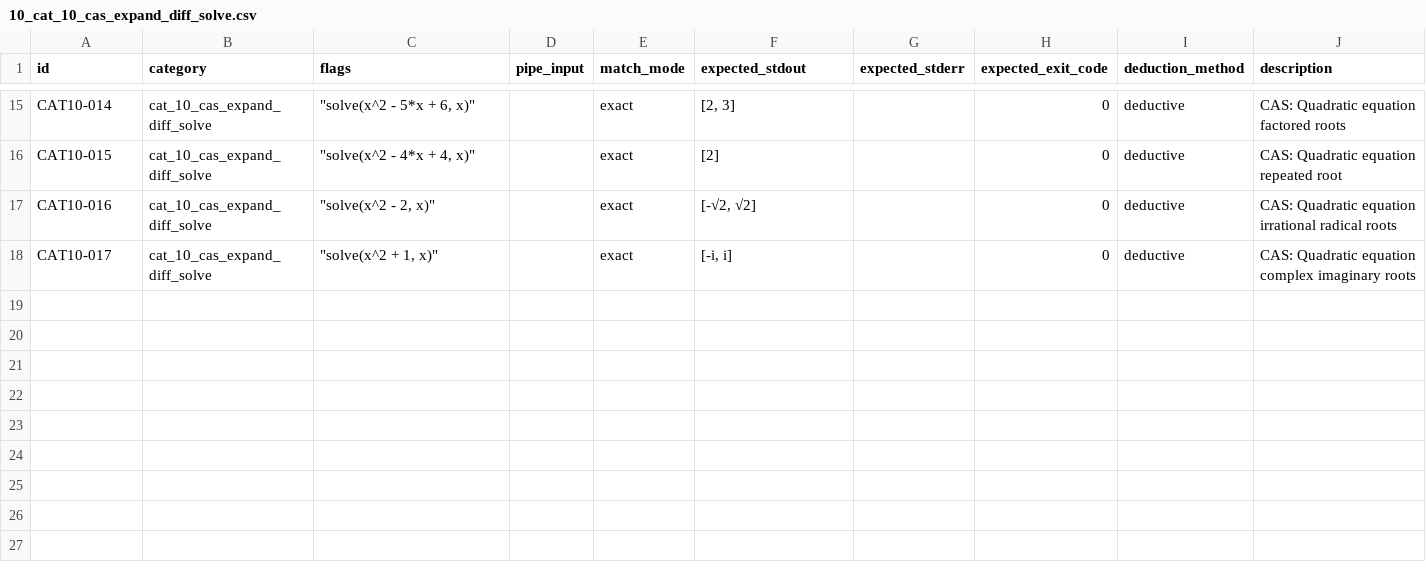
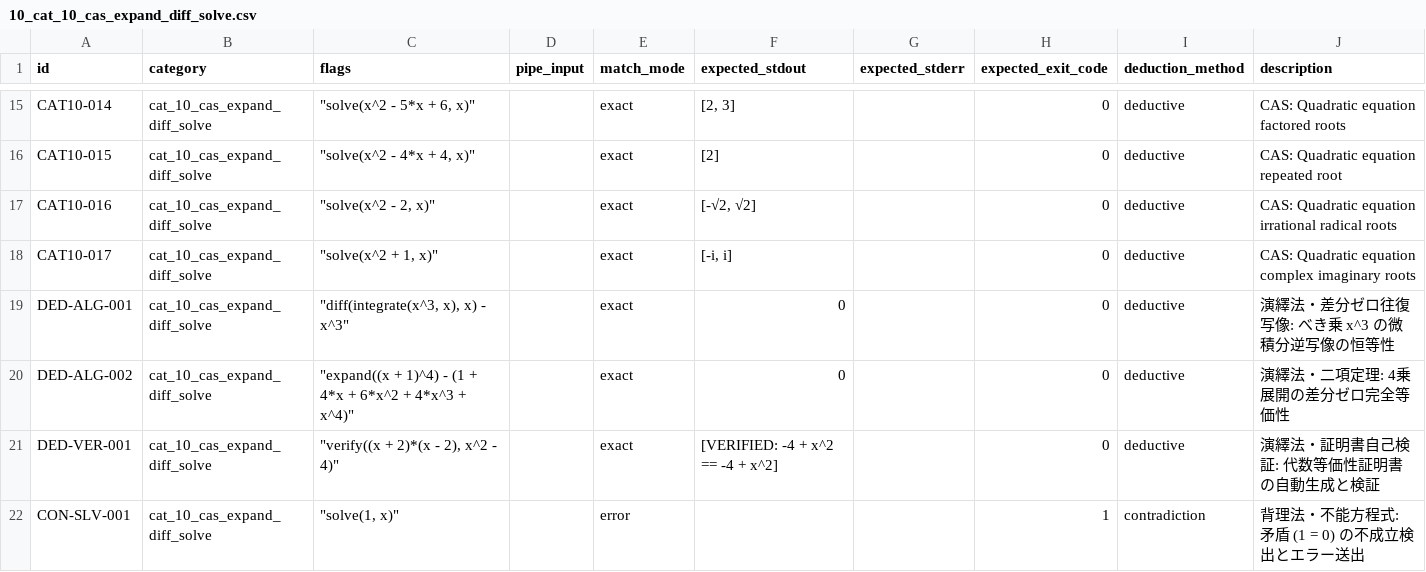
Before and after one commit to DovahkiinYuzuko/i-hate-decimal-calc, a CSV file: tools/e2e/test-cases/03_algebra_calculus/10_cat_10_cas_expand_diff_solve.csv, drawn as a sheet; only a part is shown, gaps mark what is left out.

```diff
--- a/tools/e2e/test-cases/03_algebra_calculus/10_cat_10_cas_expand_diff_solve.csv
+++ b/tools/e2e/test-cases/03_algebra_calculus/10_cat_10_cas_expand_diff_solve.csv
@@ -18 +18,5 @@ CAT10-016,cat_10_cas_expand_diff_solve,"""solve(x^2 - 2, x)""",,exact,"[-√2,
 CAT10-017,cat_10_cas_expand_diff_solve,"""solve(x^2 + 1, x)""",,exact,"[-i, i]",,0,deductive,CAS: Quadratic equation complex imaginary roots
+DED-ALG-001,cat_10_cas_expand_diff_solve,"""diff(integrate(x^3, x), x) - x^3""",,exact,0,,0,deductive,演繹法・差分ゼロ往復写像: べき乗 x^3 の微積分逆写像の恒等性
+DED-ALG-002,cat_10_cas_expand_diff_solve,"""expand((x + 1)^4) - (1 + 4*x + 6*x^2 + 4*x^3 + x^4)""",,exact,0,,0,deductive,演繹法・二項定理: 4乗展開の差分ゼロ完全等価性
+DED-VER-001,cat_10_cas_expand_diff_solve,"""verify((x + 2)*(x - 2), x^2 - 4)""",,exact,"[VERIFIED: -4 + x^2 == -4 + x^2]",,0,deductive,演繹法・証明書自己検証: 代数等価性証明書の自動生成と検証
+CON-SLV-001,cat_10_cas_expand_diff_solve,"""solve(1, x)""",,error,,,1,contradiction,背理法・不能方程式: 矛盾 (1 = 0) の不成立検出とエラー送出
```
Also changed, not shown: tools/e2e/test-cases/02_radicals_complex/04_cat_04_complex_numbers_trig_and_logarithms.csv, tools/e2e/test-cases/04_linear_algebra/11_cat_11_matrix_calculations_det_inv_transpose.csv, 1 other file.
